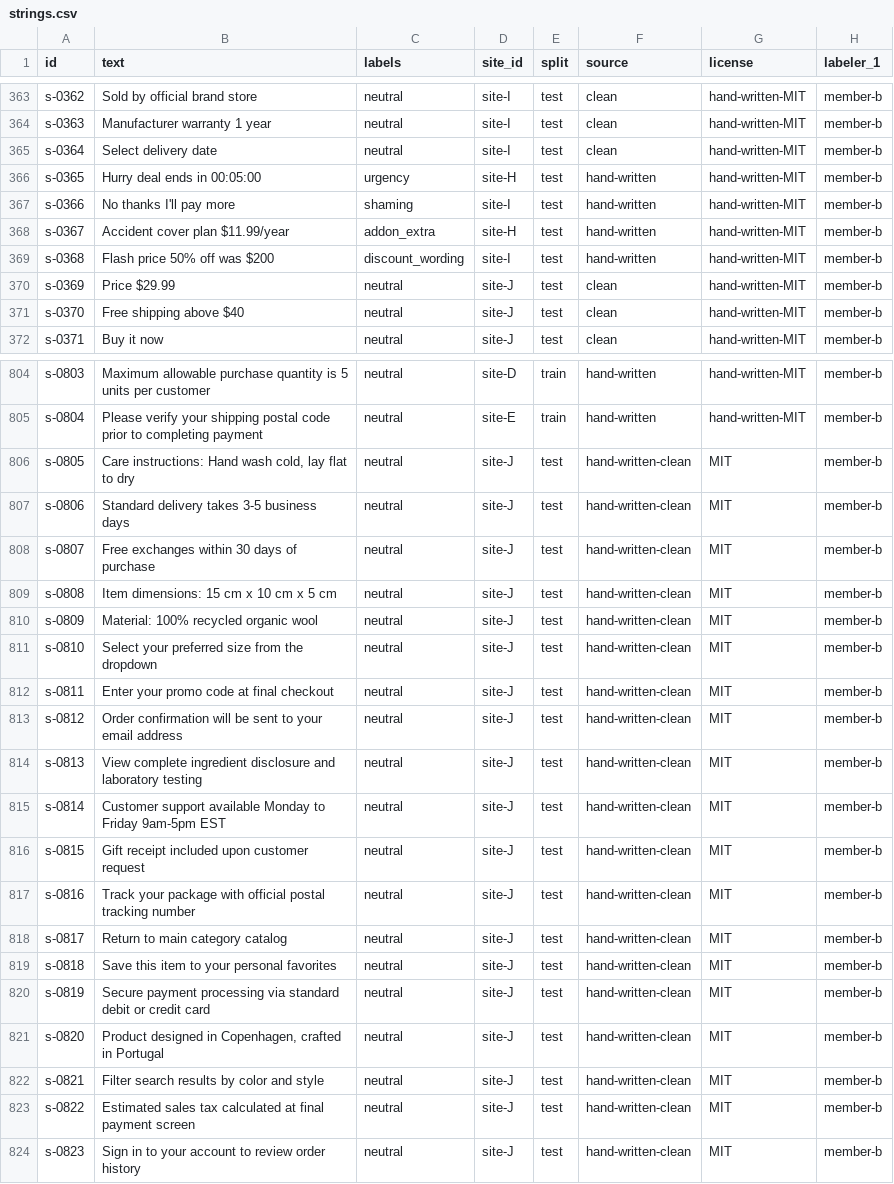
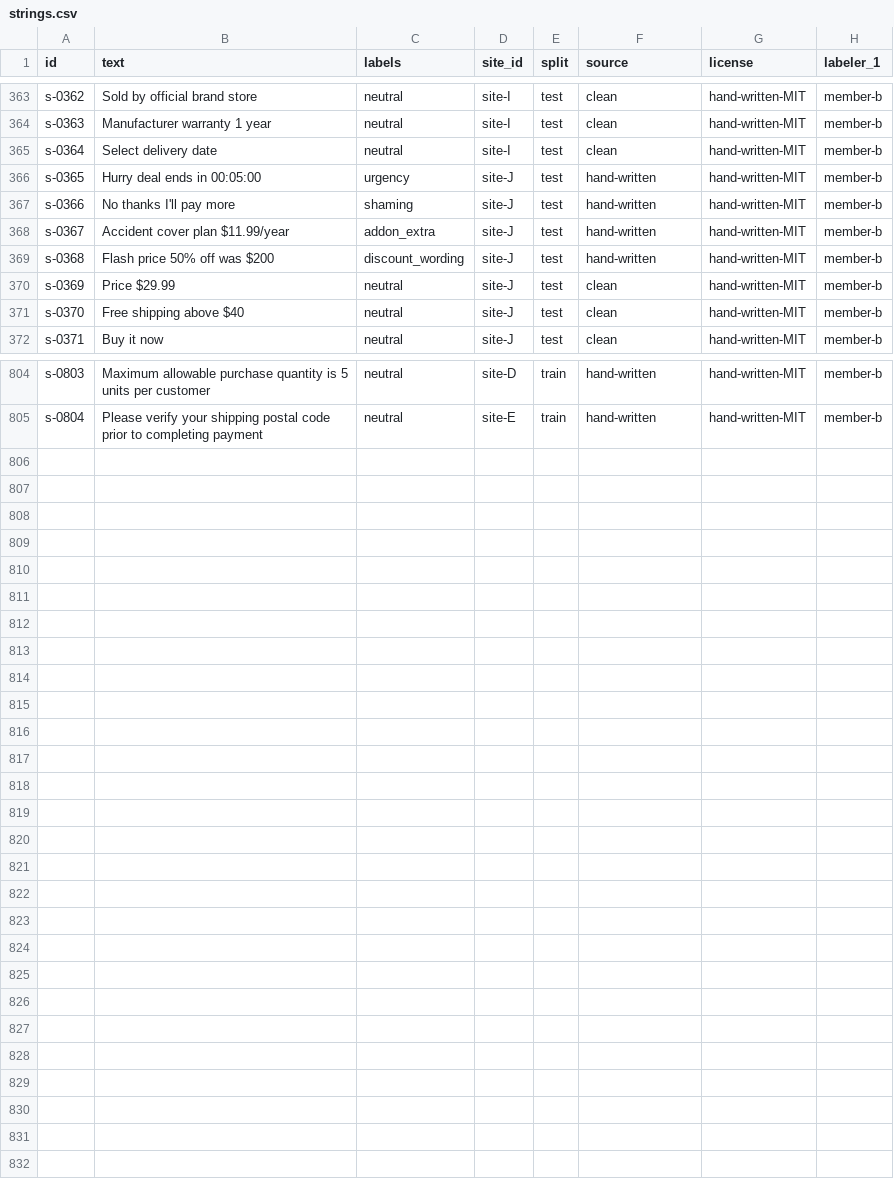
Before and after one commit to rudrakshsharma1312-gif/Dark-pattern, a CSV file: ml/data/strings.csv, drawn as a sheet; only a part is shown, gaps mark what is left out; the diff covers the shown part only.

```diff
--- a/ml/data/strings.csv
+++ b/ml/data/strings.csv
@@ -365,6 +365,6 @@ s-0363,Manufacturer warranty 1 year,neutral,site-I,test,clean,hand-written-MIT,m
 s-0364,Select delivery date,neutral,site-I,test,clean,hand-written-MIT,member-b
-s-0365,Hurry deal ends in 00:05:00,urgency,site-H,test,hand-written,hand-written-MIT,member-b
-s-0366,No thanks I'll pay more,shaming,site-I,test,hand-written,hand-written-MIT,member-b
-s-0367,Accident cover plan $11.99/year,addon_extra,site-H,test,hand-written,hand-written-MIT,member-b
-s-0368,Flash price 50% off was $200,discount_wording,site-I,test,hand-written,hand-written-MIT,member-b
+s-0365,Hurry deal ends in 00:05:00,urgency,site-J,test,hand-written,hand-written-MIT,member-b
+s-0366,No thanks I'll pay more,shaming,site-J,test,hand-written,hand-written-MIT,member-b
+s-0367,Accident cover plan $11.99/year,addon_extra,site-J,test,hand-written,hand-written-MIT,member-b
+s-0368,Flash price 50% off was $200,discount_wording,site-J,test,hand-written,hand-written-MIT,member-b
 s-0369,Price $29.99,neutral,site-J,test,clean,hand-written-MIT,member-b
@@ -805,20 +805 @@ s-0803,Maximum allowable purchase quantity is 5 units per customer,neutral,site-
 s-0804,Please verify your shipping postal code prior to completing payment,neutral,site-E,train,hand-written,hand-written-MIT,member-b
-s-0805,"Care instructions: Hand wash cold, lay flat to dry",neutral,site-J,test,hand-written-clean,MIT,member-b
-s-0806,Standard delivery takes 3-5 business days,neutral,site-J,test,hand-written-clean,MIT,member-b
-s-0807,Free exchanges within 30 days of purchase,neutral,site-J,test,hand-written-clean,MIT,member-b
-s-0808,Item dimensions: 15 cm x 10 cm x 5 cm,neutral,site-J,test,hand-written-clean,MIT,member-b
-s-0809,Material: 100% recycled organic wool,neutral,site-J,test,hand-written-clean,MIT,member-b
-s-0810,Select your preferred size from the dropdown,neutral,site-J,test,hand-written-clean,MIT,member-b
-s-0811,Enter your promo code at final checkout,neutral,site-J,test,hand-written-clean,MIT,member-b
-s-0812,Order confirmation will be sent to your email address,neutral,site-J,test,hand-written-clean,MIT,member-b
-s-0813,View complete ingredient disclosure and laboratory testing,neutral,site-J,test,hand-written-clean,MIT,member-b
-s-0814,Customer support available Monday to Friday 9am-5pm EST,neutral,site-J,test,hand-written-clean,MIT,member-b
-s-0815,Gift receipt included upon customer request,neutral,site-J,test,hand-written-clean,MIT,member-b
-s-0816,Track your package with official postal tracking number,neutral,site-J,test,hand-written-clean,MIT,member-b
-s-0817,Return to main category catalog,neutral,site-J,test,hand-written-clean,MIT,member-b
-s-0818,Save this item to your personal favorites,neutral,site-J,test,hand-written-clean,MIT,member-b
-s-0819,Secure payment processing via standard debit or credit card,neutral,site-J,test,hand-written-clean,MIT,member-b
-s-0820,"Product designed in Copenhagen, crafted in Portugal",neutral,site-J,test,hand-written-clean,MIT,member-b
-s-0821,Filter search results by color and style,neutral,site-J,test,hand-written-clean,MIT,member-b
-s-0822,Estimated sales tax calculated at final payment screen,neutral,site-J,test,hand-written-clean,MIT,member-b
-s-0823,Sign in to your account to review order history,neutral,site-J,test,hand-written-clean,MIT,member-b
```
Also changed, not shown: 24 edited cells elsewhere in this file, 50 other files.
